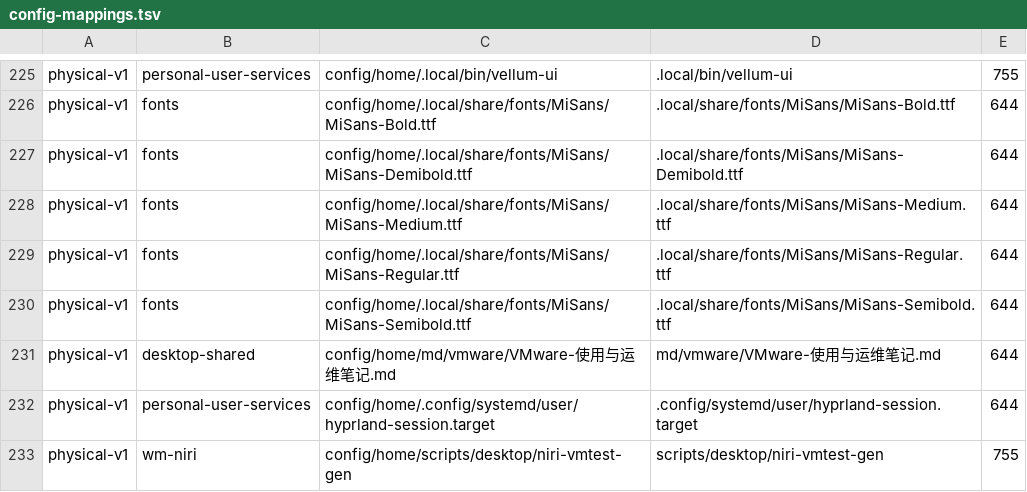
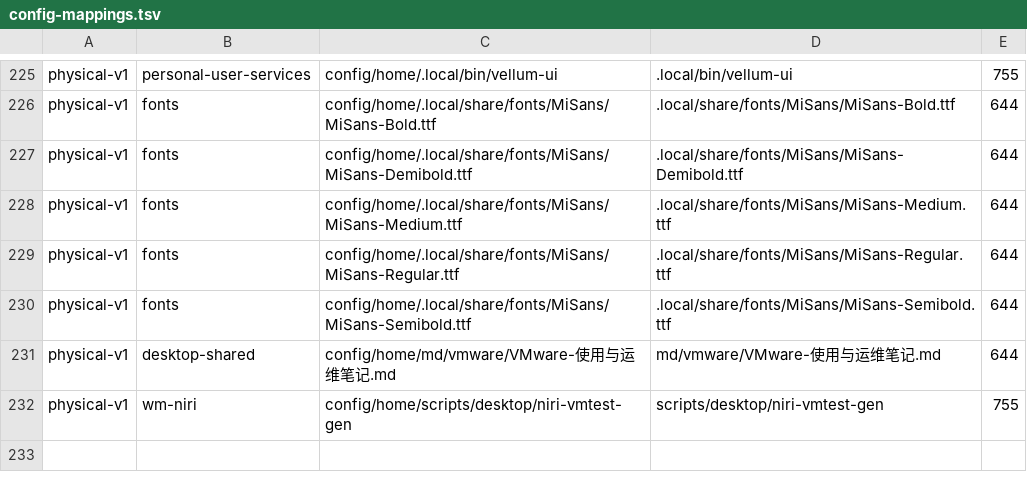
Before and after one commit to tjz123psh/my-arch-setup-deepseek, a TSV file: manifests/config-mappings.tsv, drawn as a sheet; only a part is shown, gaps mark what is left out; the diff names each change by its address in the sheet, - before the commit and + after, or states it on an @@ line.

```diff
--- a/manifests/config-mappings.tsv
+++ b/manifests/config-mappings.tsv
-row 232: physical-v1 | personal-user-services | config/home/.config/systemd/user/hyprland-session.target | .config/systemd/user/hyprland-session.target | 644
```
Also changed, not shown: manifests/workstation-packages.tsv, 12 other files.
